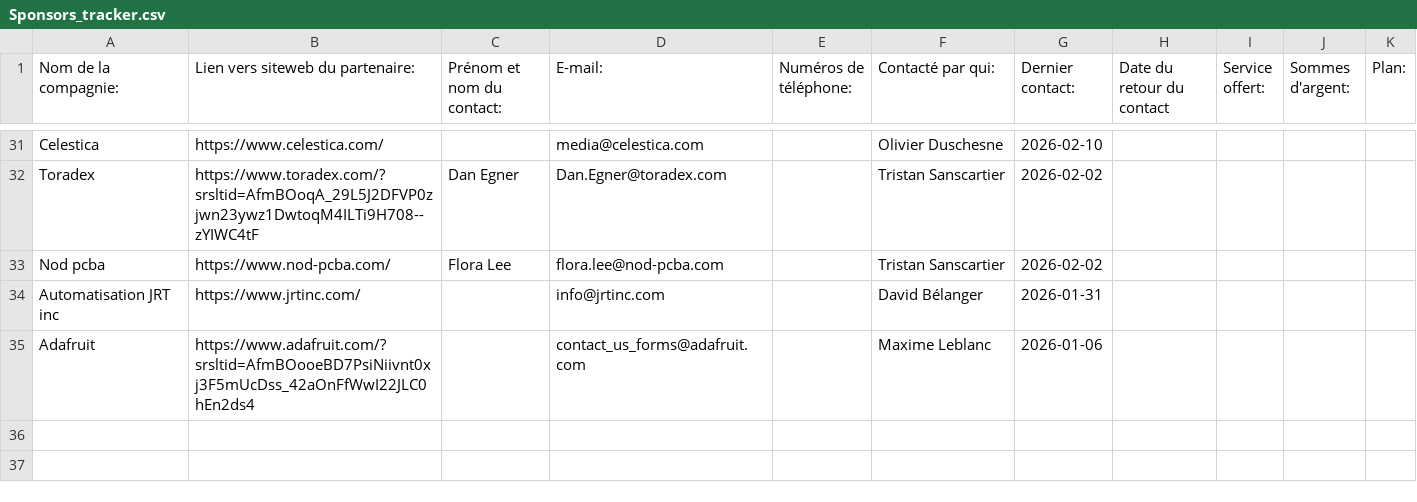
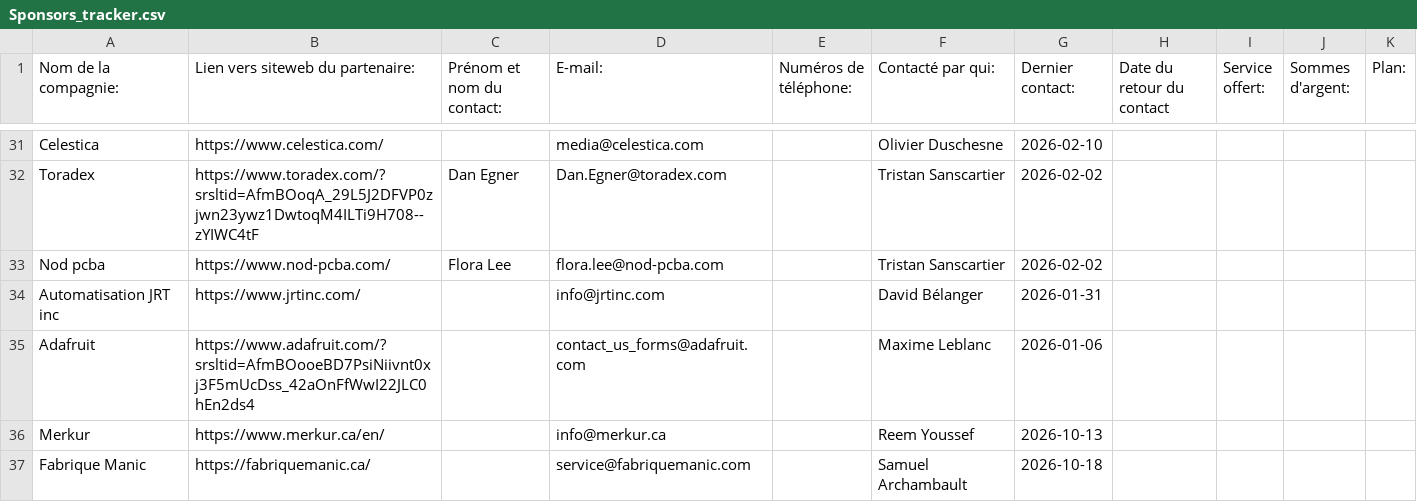
Before and after one commit to CCI-udes/documents_sponsors, a CSV file: Sponsors_tracker.csv, drawn as a sheet; only a part is shown, gaps mark what is left out; the diff names each change by its address in the sheet, - before the commit and + after, or states it on an @@ line.

Commit message:
Update Sponsors_tracker.csv

```diff
--- a/Sponsors_tracker.csv
+++ b/Sponsors_tracker.csv
+row 36: Merkur | https://www.merkur.ca/en/ |  | info@merkur.ca |  | Reem Youssef | 2026-10-13
+row 37: Fabrique Manic | https://fabriquemanic.ca/ |  | service@fabriquemanic.com |  | Samuel Archambault | 2026-10-18
```
